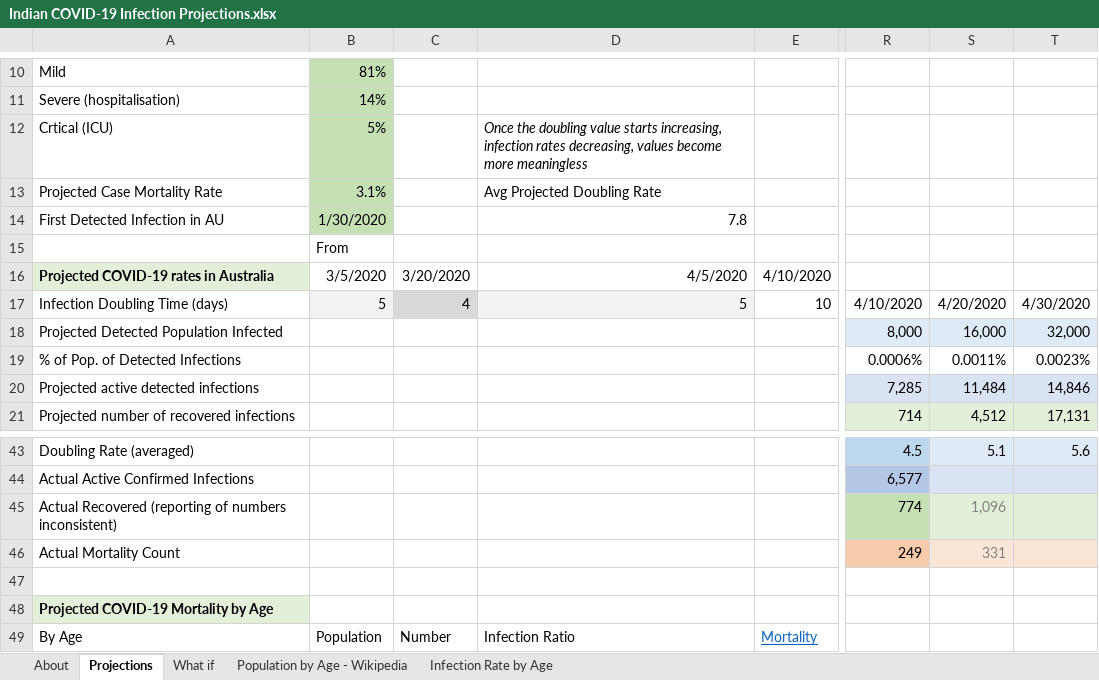
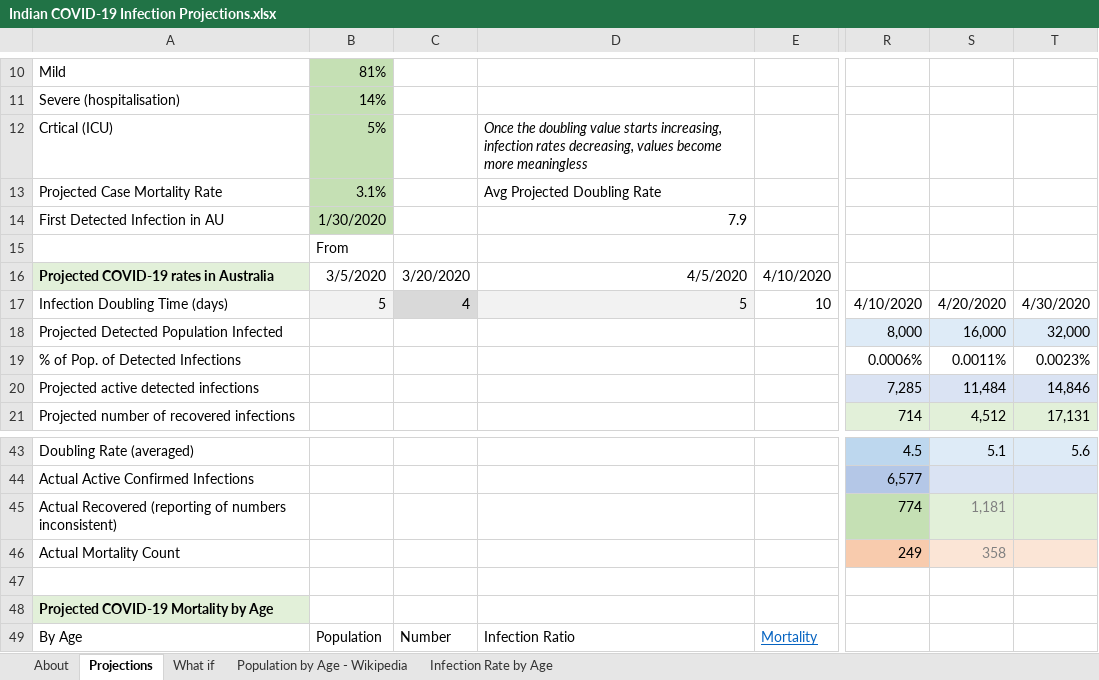
Before and after one commit to AndyArch11/Aus-COVID-19-Projections, an Excel workbook: Indian COVID-19 Infection Projections.xlsx, sheet Projections, drawn as a sheet; only a part is shown, gaps mark what is left out; values as stored, in another font and other column widths than the file's, no borders; charts and pictures and conditional formats not drawn; the diff names each change by its address in the sheet, - before the commit and + after, or states it on an @@ line.

```diff
--- a/Indian COVID-19 Infection Projections.xlsx (sheet Projections)
+++ b/Indian COVID-19 Infection Projections.xlsx (sheet Projections)
-D14: 7.8
+D14: 7.9
-S45: 1,096
+S45: 1,181
-S46: 331
+S46: 358
```
Also changed, not shown: sheet About, sheet What if, charts or pictures, Australian COVID-19 Infection Projections 20200315.xlsx, Indonesian COVID-19 Infection Projections.xlsx, 1 other file.
